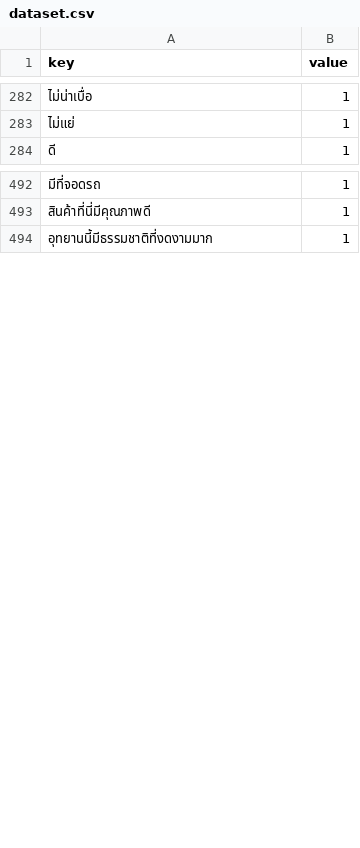
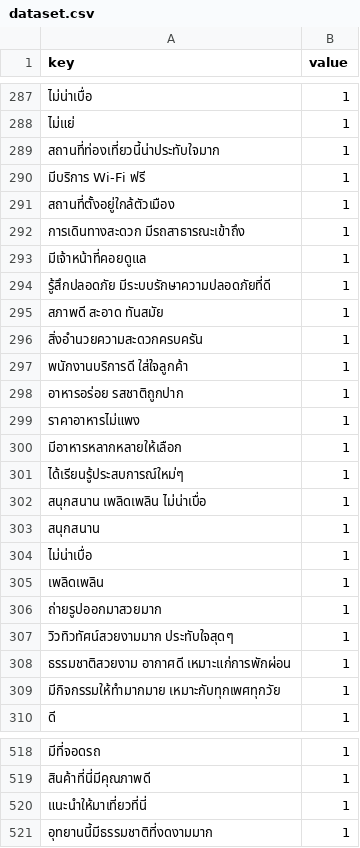
Before and after one commit to parakulsu/TARS, a CSV file: dataset.csv, drawn as a sheet; only a part is shown, gaps mark what is left out; the diff covers the shown part only; the diff names each change by its address in the sheet, - before the commit and + after, or states it on an @@ line.

```diff
--- a/dataset.csv
+++ b/dataset.csv
+row 289: สถานที่ท่องเที่ยวนี้น่าประทับใจมาก | 1
+row 290: มีบริการ Wi-Fi ฟรี | 1
+row 291: สถานที่ตั้งอยู่ใกล้ตัวเมือง | 1
+row 292: การเดินทางสะดวก มีรถสาธารณะเข้าถึง | 1
+row 293: มีเจ้าหน้าที่คอยดูแล | 1
+row 294: รู้สึกปลอดภัย มีระบบรักษาความปลอดภัยที่ดี | 1
+row 295: สภาพดี สะอาด ทันสมัย | 1
+row 296: สิ่งอำนวยความสะดวกครบครัน | 1
+row 297: พนักงานบริการดี ใส่ใจลูกค้า | 1
+row 298: อาหารอร่อย รสชาติถูกปาก | 1
+row 299: ราคาอาหารไม่แพง | 1
+row 300: มีอาหารหลากหลายให้เลือก | 1
+row 301: ได้เรียนรู้ประสบการณ์ใหม่ๆ | 1
+row 302: สนุกสนาน เพลิดเพลิน ไม่น่าเบื่อ | 1
+row 303: สนุกสนาน | 1
+row 304: ไม่น่าเบื่อ | 1
+row 305: เพลิดเพลิน | 1
+row 306: ถ่ายรูปออกมาสวยมาก | 1
+row 307: วิวทิวทัศน์สวยงามมาก ประทับใจสุดๆ | 1
+row 308: ธรรมชาติสวยงาม อากาศดี เหมาะแก่การพักผ่อน | 1
+row 309: มีกิจกรรมให้ทำมากมาย เหมาะกับทุกเพศทุกวัย | 1
+row 520: แนะนำให้มาเที่ยวที่นี่ | 1
```
Also changed, not shown: 21 added rows and 1 edited cell elsewhere in this file, 1 other file.
